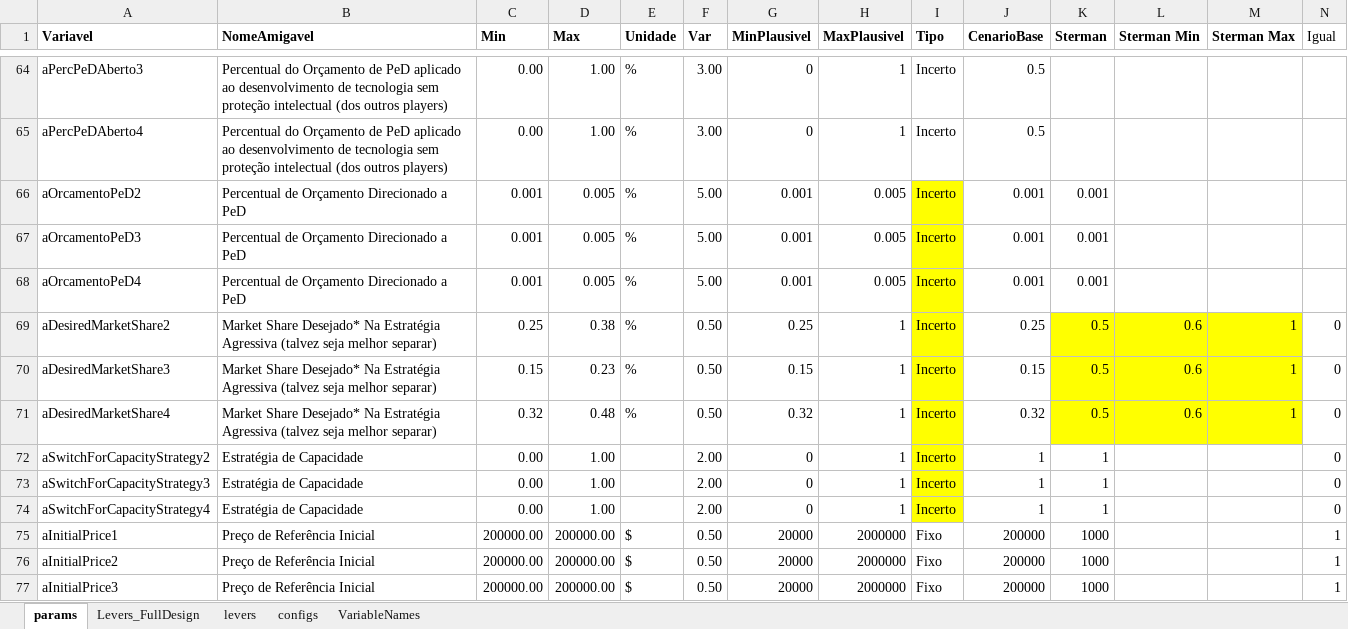
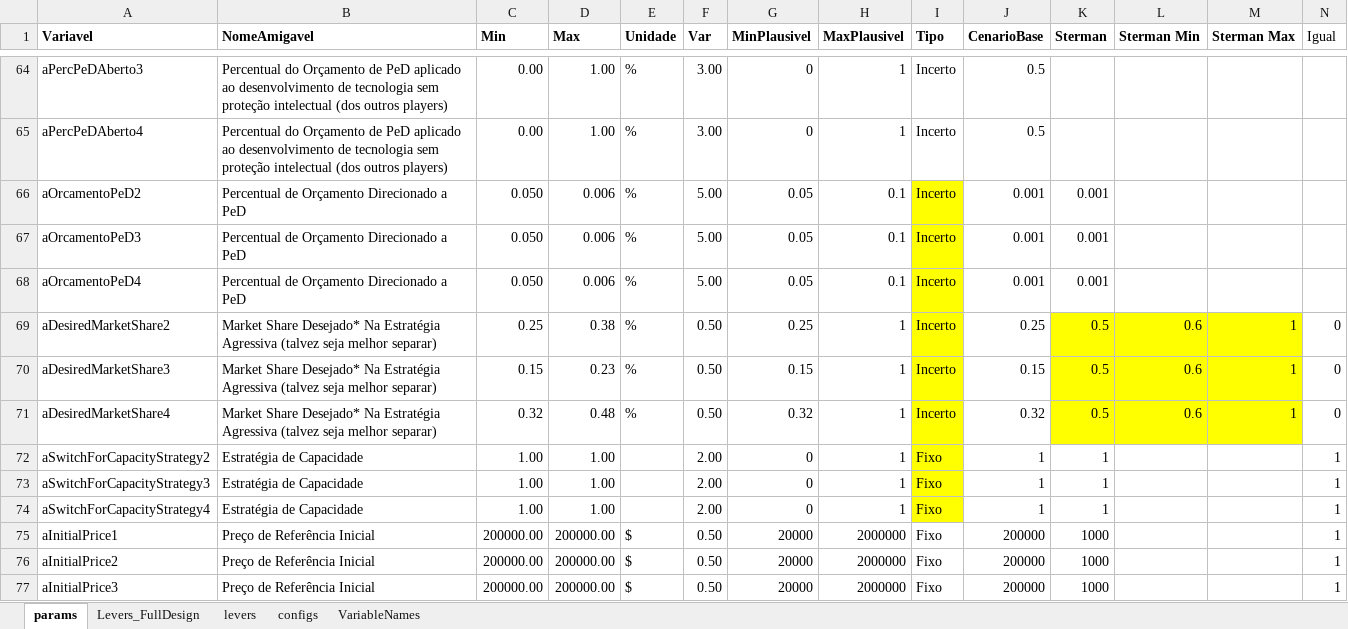
Before and after one commit to pedroliman/ms-rdm-dissertation, an Excel workbook: models/dissertation-model/modelo-R/calibracao/params_calibracao_com_estrategia.xlsx, sheet params, drawn as a sheet; only a part is shown, gaps mark what is left out; values as stored, in another font and other column widths than the file's, no borders; the diff names each change by its address in the sheet, - before the commit and + after, or states it on an @@ line.

```diff
--- a/models/dissertation-model/modelo-R/calibracao/params_calibracao_com_estrategia.xlsx (sheet params)
+++ b/models/dissertation-model/modelo-R/calibracao/params_calibracao_com_estrategia.xlsx (sheet params)
-C66:C68 (Min): 0.001
+C66:C68 (Min): 0.050
-D66:D68 (Max): 0.005
+D66:D68 (Max): 0.006
-G66:G68 (MinPlausivel): 0.001
+G66:G68 (MinPlausivel): 0.05
-H66:H68 (MaxPlausivel): 0.005
+H66:H68 (MaxPlausivel): 0.1
-C72:C74 (Min): 0.00
+C72:C74 (Min): 1.00
-I72:I74 (Tipo): Incerto
+I72:I74 (Tipo): Fixo
-N72:N74 (Igual): 0
+N72:N74 (Igual): 1
```
Also changed, not shown: sheet Levers_FullDesign, 1 other file.
